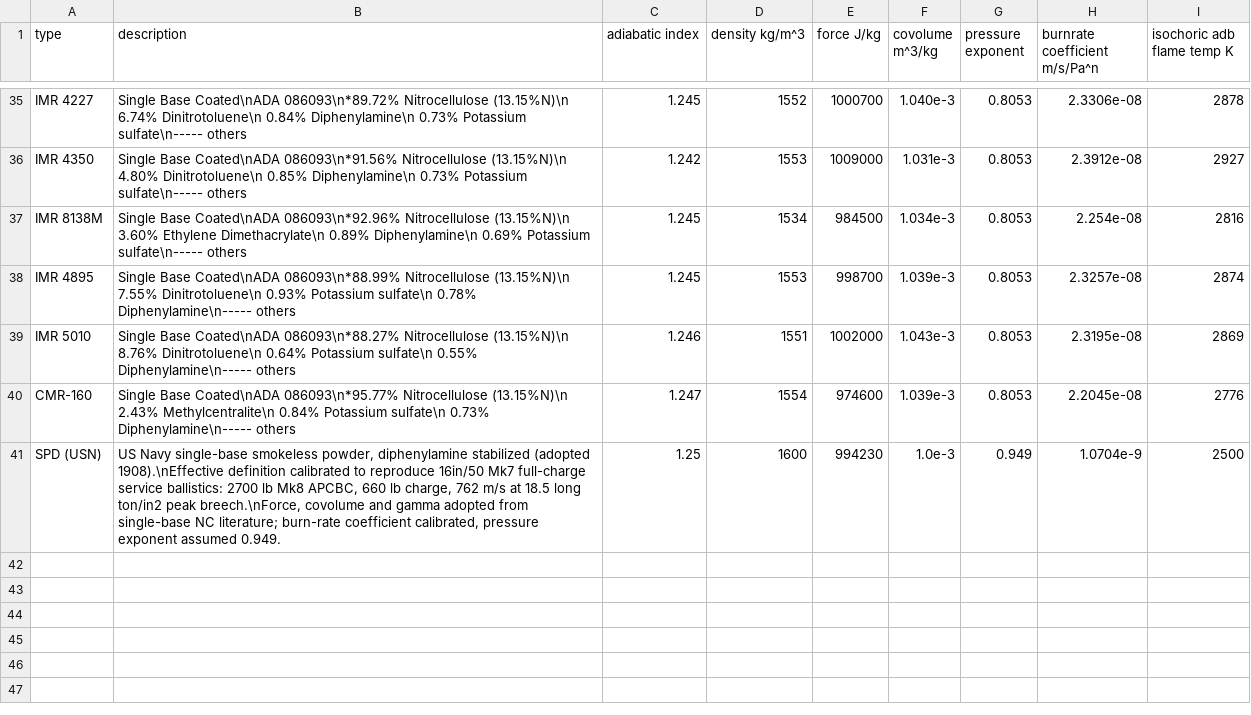
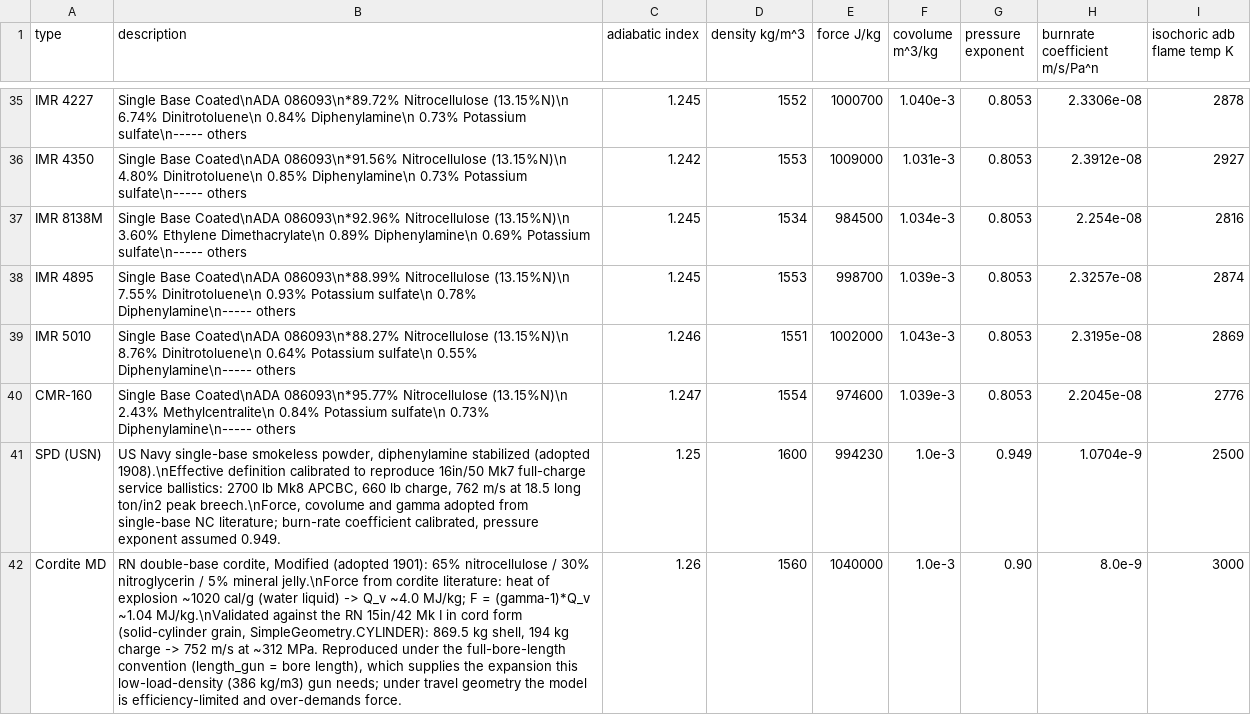
Before and after one commit to Elouda/Phoenix-s-Interior-Ballistic-Solver-PIBS, a CSV file: pibs/ballistics/resource/propellants.csv, drawn as a sheet; only a part is shown, gaps mark what is left out; the diff names each change by its address in the sheet, - before the commit and + after, or states it on an @@ line.

```diff
--- a/pibs/ballistics/resource/propellants.csv
+++ b/pibs/ballistics/resource/propellants.csv
+row 42: Cordite MD | RN double-base cordite, Modified (adopted 1901): 65% nitrocellulose / 30% nitroglycerin / 5% mineral jelly.\nForce from cordite literature: heat of explosion ~1020 cal/g (water liquid) -> Q_v ~4.0 MJ/kg; F = (gamma-1)*Q_v ~1.04 MJ/kg.\nValidated against the RN 15in/42 Mk I in cord form (solid-cylinder grain, SimpleGeometry.CYLINDER): 869.5 kg shell, 194 kg charge -> 752 m/s at ~312 MPa. Reproduced under the full-bore-length convention (length_gun = bore length), which supplies the expansion this low-load-density (386 kg/m3) gun needs; under travel geometry the model is efficiency-limited and over-demands force. | 1.26 | 1560 | 1040000 | 1.0e-3 | 0.90 | 8.0e-9 | 3000
```
